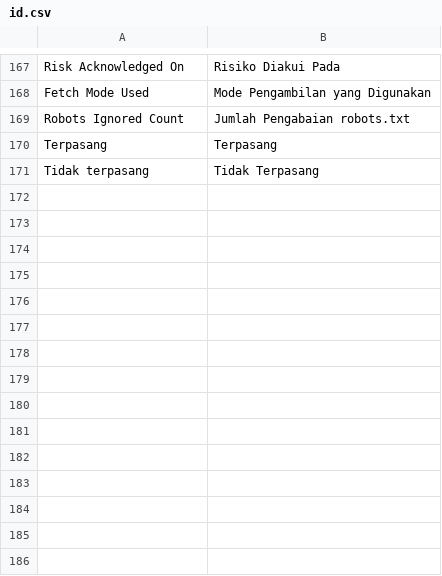
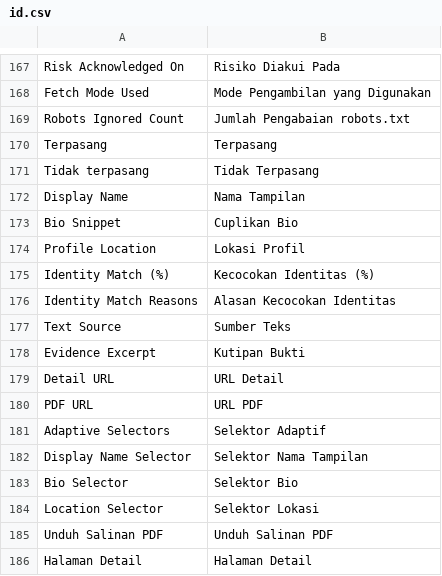
Before and after one commit to faizrizky/hris, a CSV file: docker/apps/hris_ats/hris_ats/translations/id.csv, drawn as a sheet; only a part is shown, gaps mark what is left out; the diff names each change by its address in the sheet, - before the commit and + after, or states it on an @@ line.

Commit message:
FEAT: implementasi akurasi data background check Fase 5
- Tambah field display_name, profile_location, identity_match, identity_reasons, bio_snippet pada Background Check Account
- Tambah field text_source, evidence_excerpt, detail_url, pdf_url pada Background Check Finding
- Tambah field selektor adaptif display_name_selector, bio_selector, location_selector pada Background Check Platform
- Implementasi selektor adaptif Scrapling dan find_similar pada Direktori Putusan MA
- Implementasi pagination crawler dan siklus hidup crawldir di private site
- Unduh dan parsing PDF putusan MA dengan pdfplumber serta redaksi NIK
- Implementasi formula pencocokan identitas akun platform publik 6.2.1
- Modul ekstraksi isi artikel web bersih ke Markdown
- Pengujian komprehensif pytest dan runner Frappe

```diff
--- a/docker/apps/hris_ats/hris_ats/translations/id.csv
+++ b/docker/apps/hris_ats/hris_ats/translations/id.csv
+row 172: Display Name | Nama Tampilan
+row 173: Bio Snippet | Cuplikan Bio
+row 174: Profile Location | Lokasi Profil
+row 175: Identity Match (%) | Kecocokan Identitas (%)
+row 176: Identity Match Reasons | Alasan Kecocokan Identitas
+row 177: Text Source | Sumber Teks
+row 178: Evidence Excerpt | Kutipan Bukti
+row 179: Detail URL | URL Detail
+row 180: PDF URL | URL PDF
+row 181: Adaptive Selectors | Selektor Adaptif
+row 182: Display Name Selector | Selektor Nama Tampilan
+row 183: Bio Selector | Selektor Bio
+row 184: Location Selector | Selektor Lokasi
+row 185: Unduh Salinan PDF | Unduh Salinan PDF
+row 186: Halaman Detail | Halaman Detail
```
Also changed, not shown: 23 other files.
